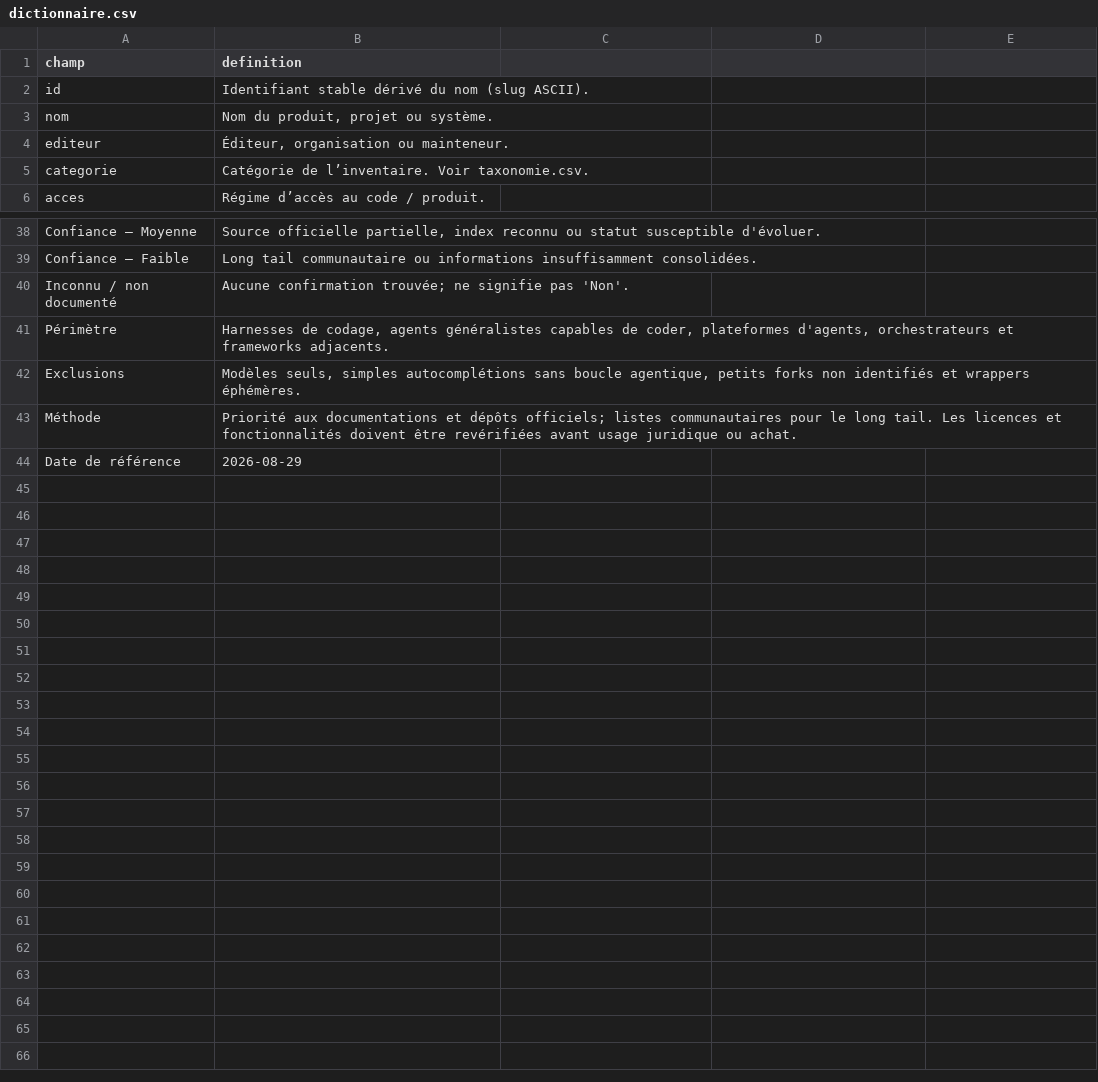
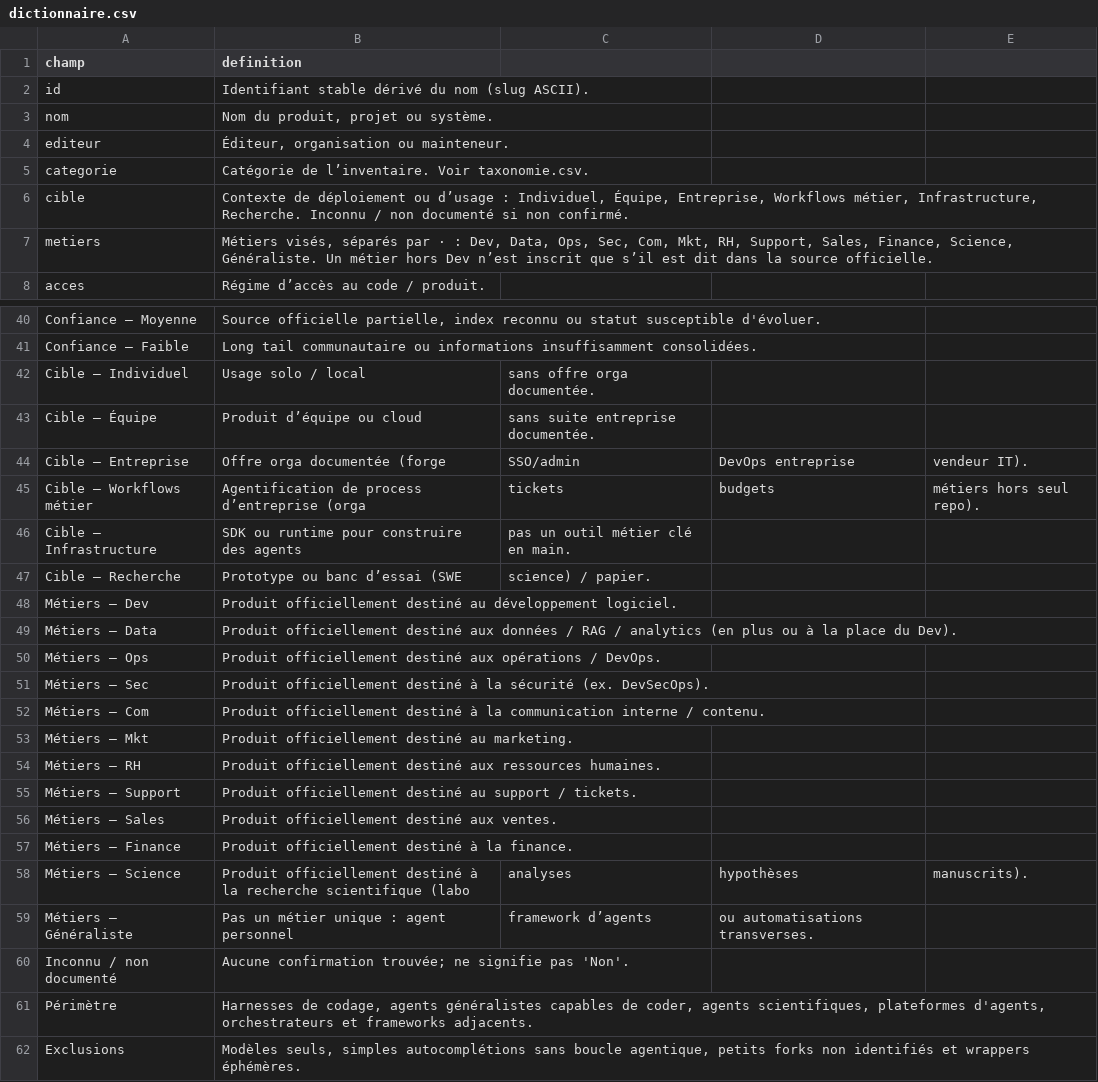
Before and after one commit to stefw/ai-harness-inventory, a CSV file: dictionnaire.csv, drawn as a sheet; only a part is shown, gaps mark what is left out; the shorter side is filled out with more unchanged rows.

Commit message:
Update CONTRIBUTING.md, dictionnaire.csv, and README.md to include new fields for 'cible' and 'metiers'; enhance definitions and add new sources in sources.csv; expand taxonomie.csv with 'Research science agent' category.

```diff
--- a/dictionnaire.csv
+++ b/dictionnaire.csv
@@ -5,2 +5,4 @@ editeur,"Éditeur, organisation ou mainteneur."
 categorie,Catégorie de l’inventaire. Voir taxonomie.csv.
+cible,"Contexte de déploiement ou d’usage : Individuel, Équipe, Entreprise, Workflows métier, Infrastructure, Recherche. Inconnu / non documenté si non confirmé."
+metiers,"Métiers visés, séparés par · : Dev, Data, Ops, Sec, Com, Mkt, RH, Support, Sales, Finance, Science, Généraliste. Un métier hors Dev n’est inscrit que s’il est dit dans la source officielle."
 acces,Régime d’accès au code / produit.
@@ -39,4 +41,22 @@ Confiance — Moyenne,"Source officielle partielle, index reconnu ou statut susc
 Confiance — Faible,Long tail communautaire ou informations insuffisamment consolidées.
+Cible — Individuel,Usage solo / local, sans offre orga documentée.
+Cible — Équipe,Produit d’équipe ou cloud, sans suite entreprise documentée.
+Cible — Entreprise,Offre orga documentée (forge, SSO/admin, DevOps entreprise, vendeur IT).
+Cible — Workflows métier,Agentification de process d’entreprise (orga, tickets, budgets, métiers hors seul repo).
+Cible — Infrastructure,SDK ou runtime pour construire des agents, pas un outil métier clé en main.
+Cible — Recherche,Prototype ou banc d’essai (SWE, science) / papier.
+Métiers — Dev,Produit officiellement destiné au développement logiciel.
+Métiers — Data,Produit officiellement destiné aux données / RAG / analytics (en plus ou à la place du Dev).
+Métiers — Ops,Produit officiellement destiné aux opérations / DevOps.
+Métiers — Sec,Produit officiellement destiné à la sécurité (ex. DevSecOps).
+Métiers — Com,Produit officiellement destiné à la communication interne / contenu.
+Métiers — Mkt,Produit officiellement destiné au marketing.
+Métiers — RH,Produit officiellement destiné aux ressources humaines.
+Métiers — Support,Produit officiellement destiné au support / tickets.
+Métiers — Sales,Produit officiellement destiné aux ventes.
+Métiers — Finance,Produit officiellement destiné à la finance.
+Métiers — Science,Produit officiellement destiné à la recherche scientifique (labo, analyses, hypothèses, manuscrits).
+Métiers — Généraliste,Pas un métier unique : agent personnel, framework d’agents, ou automatisations transverses.
 Inconnu / non documenté,Aucune confirmation trouvée; ne signifie pas 'Non'.
-Périmètre,"Harnesses de codage, agents généralistes capables de coder, plateformes d'agents, orchestrateurs et frameworks adjacents."
+Périmètre,"Harnesses de codage, agents généralistes capables de coder, agents scientifiques, plateformes d'agents, orchestrateurs et frameworks adjacents."
 Exclusions,"Modèles seuls, simples autocomplétions sans boucle agentique, petits forks non identifiés et wrappers éphémères."
```
Also changed, not shown: sources.csv, taxonomie.csv, 3 other files.
